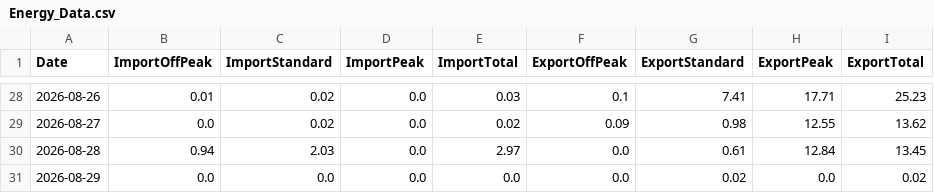
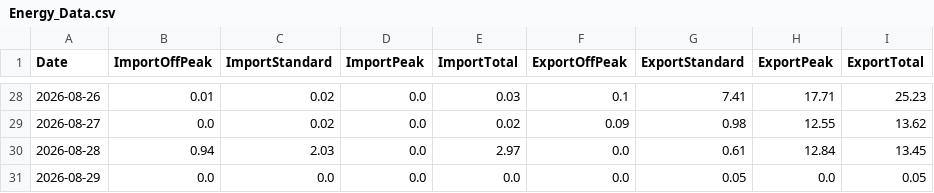
Before and after one commit to Alan-K/public-csv, a CSV file: Energy_Data.csv, drawn as a sheet; only a part is shown, gaps mark what is left out.

```diff
--- a/Energy_Data.csv
+++ b/Energy_Data.csv
@@ -30,2 +30,2 @@ Date,ImportOffPeak,ImportStandard,ImportPeak,ImportTotal,ExportOffPeak,ExportSta
 2026-08-28,0.94,2.03,0.0,2.97,0.0,0.61,12.84,13.45
-2026-08-29,0.0,0.0,0.0,0.0,0.0,0.02,0.0,0.02
+2026-08-29,0.0,0.0,0.0,0.0,0.0,0.05,0.0,0.05
```
